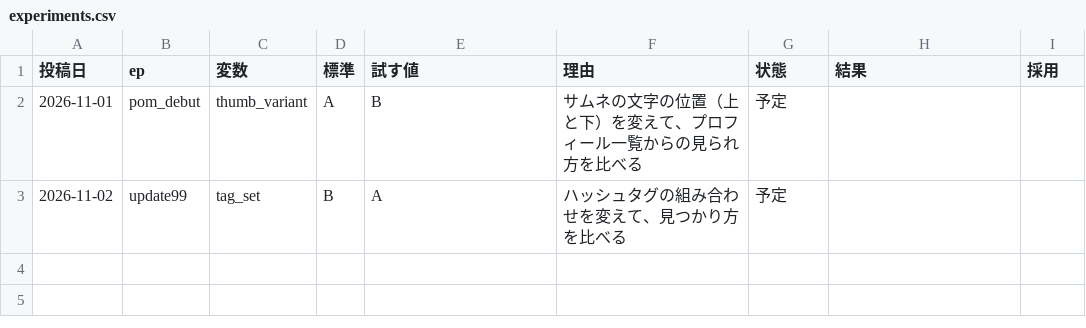
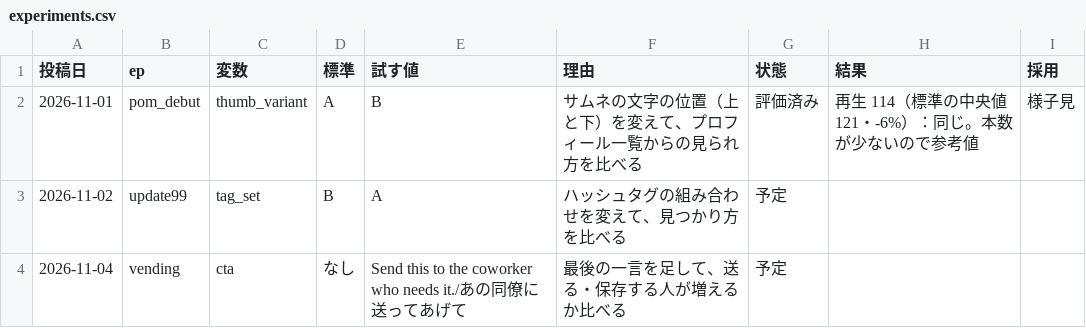
Before and after one commit to ibato-byte/renjill-auto, a CSV file: content/experiments.csv, drawn as a sheet.

```diff
--- a/content/experiments.csv
+++ b/content/experiments.csv
@@ -1,3 +1,4 @@
 投稿日,ep,変数,標準,試す値,理由,状態,結果,採用
-2026-11-01,pom_debut,thumb_variant,A,B,サムネの文字の位置（上と下）を変えて、プロフィール一覧からの見られ方を比べる,予定,,
+2026-11-01,pom_debut,thumb_variant,A,B,サムネの文字の位置（上と下）を変えて、プロフィール一覧からの見られ方を比べる,評価済み,再生 114（標準の中央値 121・-6%）：同じ。本数が少ないので参考値,様子見
 2026-11-02,update99,tag_set,B,A,ハッシュタグの組み合わせを変えて、見つかり方を比べる,予定,,
+2026-11-04,vending,cta,なし,Send this to the coworker who needs it./あの同僚に送ってあげて,最後の一言を足して、送る・保存する人が増えるか比べる,予定,,
```
Also changed, not shown: content/daily_log.csv, 3 other files.
